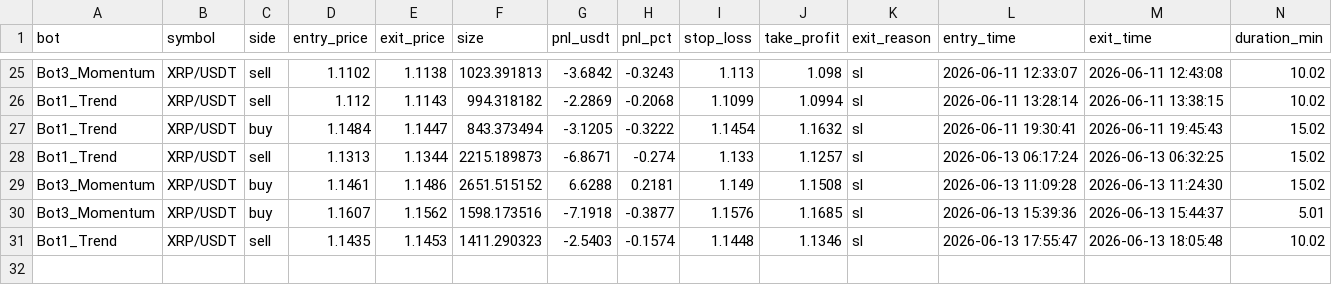
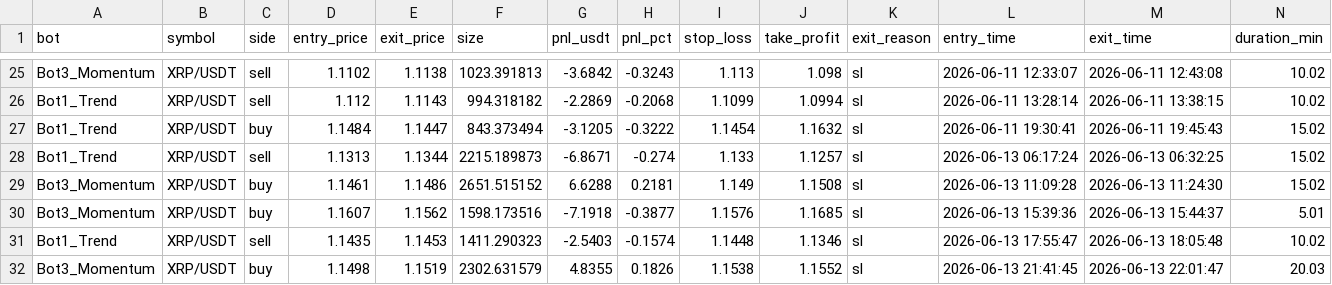
Before and after one commit to Jorjota12/trading_bots, a CSV file: trades_XRP.csv, drawn as a sheet; only a part is shown, gaps mark what is left out; the diff names each change by its address in the sheet, - before the commit and + after, or states it on an @@ line.

Commit message:
update trades_XRP.csv

```diff
--- a/trades_XRP.csv
+++ b/trades_XRP.csv
+row 32: Bot3_Momentum | XRP/USDT | buy | 1.1498 | 1.1519 | 2302.631579 | 4.8355 | 0.1826 | 1.1538 | 1.1552 | sl | 2026-06-13 21:41:45 | 2026-06-13 22:01:47 | 20.03
```
